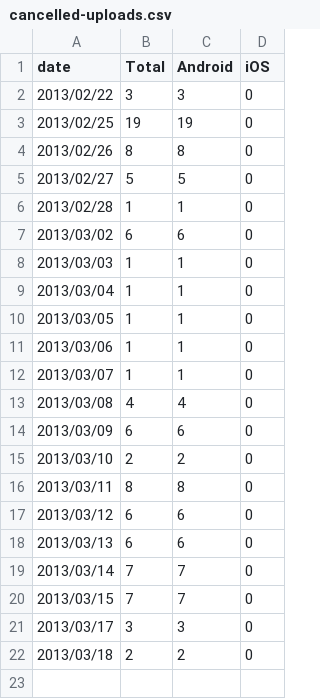
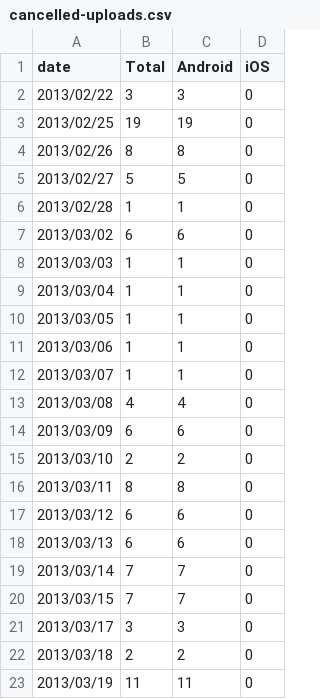
Before and after one commit to wikimedia/analytics-limn-mobile-data, a CSV file: datafiles/cancelled-uploads.csv, drawn as a sheet.

Commit message:
Update data

```diff
--- a/datafiles/cancelled-uploads.csv
+++ b/datafiles/cancelled-uploads.csv
@@ -22 +22,2 @@ date,Total,Android,iOS
 2013/03/18,2,2,0
+2013/03/19,11,11,0
```
Also changed, not shown: datafiles/30-day-uploads.csv, datafiles/error-uploads.csv, 9 other files.
